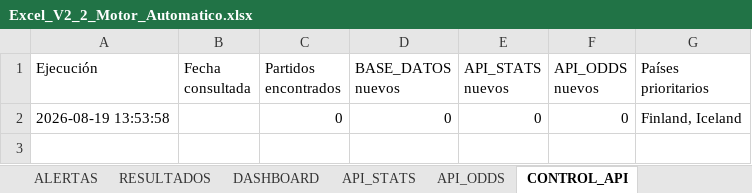
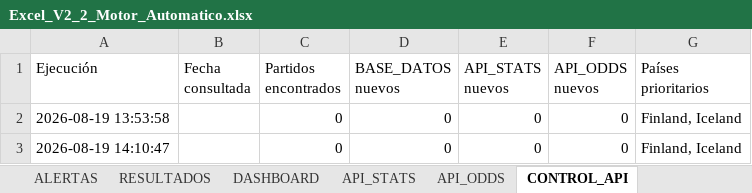
Before and after one commit to frankecr160785/bot-apuestas-v22-dime-, an Excel workbook: Excel_V2_2_Motor_Automatico.xlsx, sheet CONTROL_API, drawn as a sheet; values as stored, in another font and other column widths than the file's, no borders; the diff names each change by its address in the sheet, - before the commit and + after, or states it on an @@ line.

Commit message:
Actualizar datos de fútbol

```diff
--- a/Excel_V2_2_Motor_Automatico.xlsx (sheet CONTROL_API)
+++ b/Excel_V2_2_Motor_Automatico.xlsx (sheet CONTROL_API)
+row 3: 2026-08-19 14:10:47 |  | 0 | 0 | 0 | 0 | Finland, Iceland
```
